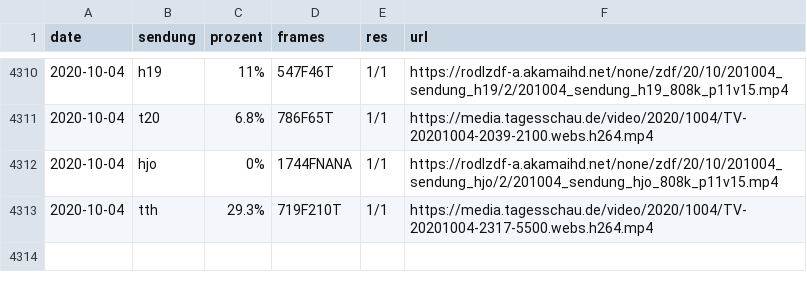
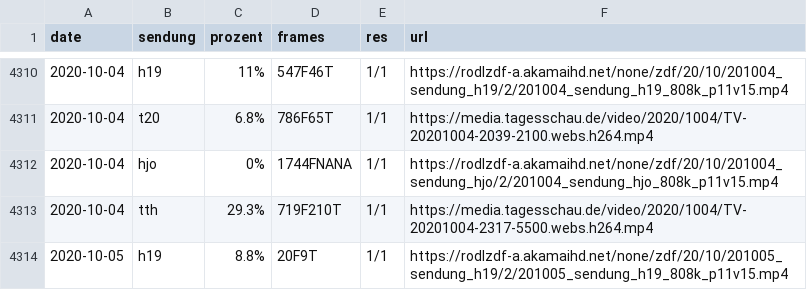
Before and after one commit to georoen/standbildNews, a CSV file: Logfile.csv, drawn as a sheet; only a part is shown, gaps mark what is left out; the diff names each change by its address in the sheet, - before the commit and + after, or states it on an @@ line.

Commit message:
h19 2020-10-05

```diff
--- a/Logfile.csv
+++ b/Logfile.csv
+row 4314: 2020-10-05 | h19 | 8.8% | 20F9T | 1/1 | https://rodlzdf-a.akamaihd.net/none/zdf/20/10/201005_sendung_h19/2/201005_sendung_h19_808k_p11v15.mp4
```
